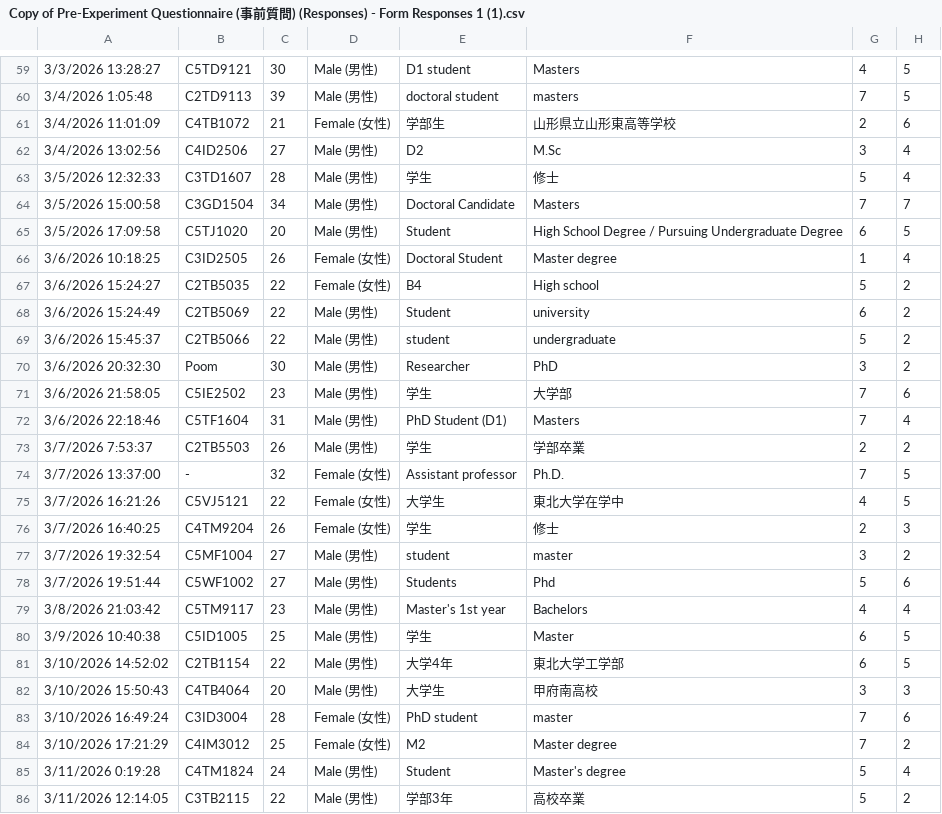
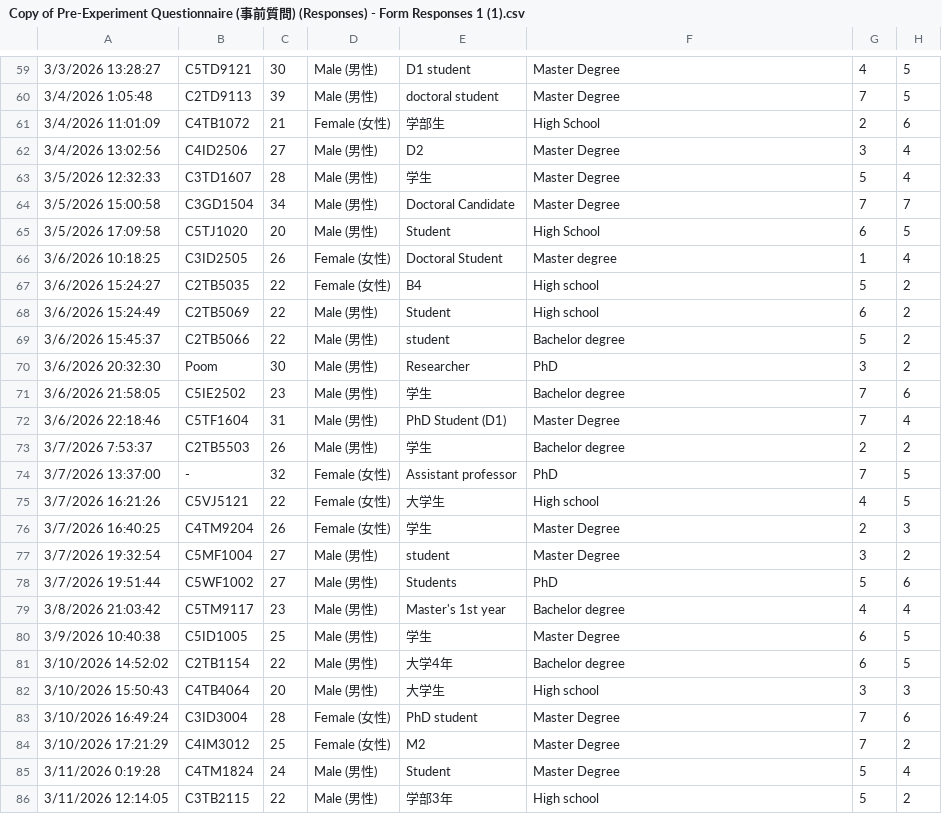
Before and after one commit to Matus-Tanonwong/Meta_Quest_Videos, a CSV file: Copy of Pre-Experiment Questionnaire (事前質問) (Responses) - Form Responses 1 (1).csv, drawn as a sheet; only a part is shown, gaps mark what is left out; the diff covers the shown part only; the diff names each change by its address in the sheet, - before the commit and + after, or states it on an @@ line.

```diff
--- a/Copy of Pre-Experiment Questionnaire (事前質問) (Responses) - Form Responses 1 (1).csv
+++ b/Copy of Pre-Experiment Questionnaire (事前質問) (Responses) - Form Responses 1 (1).csv
-F59: Masters
+F59: Master Degree
-F60: masters
+F60: Master Degree
-F61: 山形県立山形東高等学校
+F61: High School
-F62: M.Sc
+F62: Master Degree
-F63: 修士
+F63: Master Degree
-F64: Masters
+F64: Master Degree
-F65: High School Degree / Pursuing Undergraduate Degree
+F65: High School
-F68: university
+F68: High school
-F69: undergraduate
+F69: Bachelor degree
-F71: 大学部
+F71: Bachelor degree
-F72: Masters
+F72: Master Degree
-F73: 学部卒業
+F73: Bachelor degree
-F74: Ph.D.
+F74: PhD
-F75: 東北大学在学中
+F75: High school
-F76: 修士
+F76: Master Degree
-F77: master
+F77: Master Degree
-F78: Phd
+F78: PhD
-F79: Bachelors
+F79: Bachelor degree
-F80: Master
+F80: Master Degree
-F81: 東北大学工学部
+F81: Bachelor degree
-F82: 甲府南高校
+F82: High school
-F83: master
+F83: Master Degree
-F84: Master degree
+F84: Master Degree
-F85: Master's degree
+F85: Master Degree
-F86: 高校卒業
+F86: High school
```
Also changed, not shown: 95 edited cells elsewhere in this file, 1 other file.
